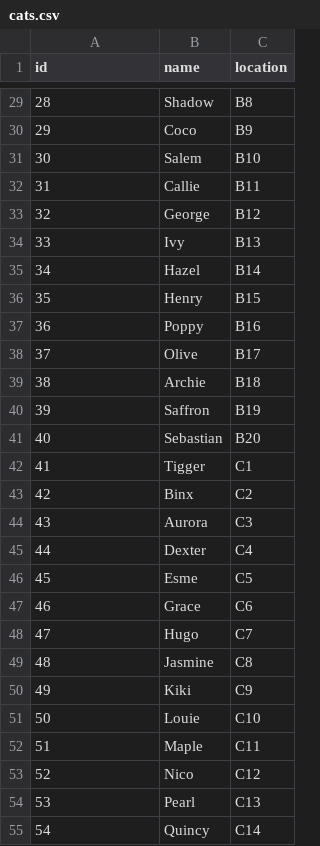
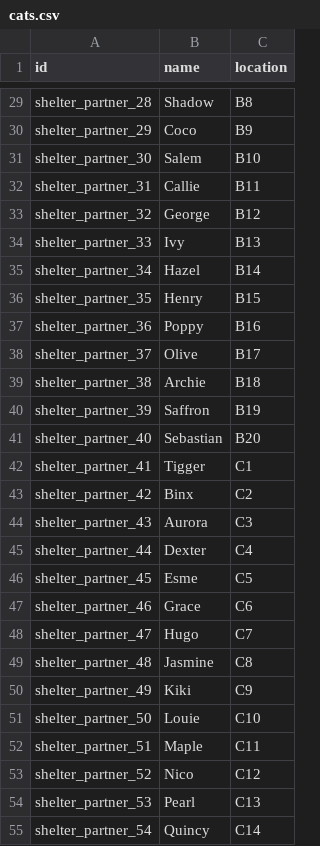
Before and after one commit to Some-Apps/ShelterPartner, a CSV file: Flutter/shelter_partner/assets/csv/cats.csv, drawn as a sheet; only a part is shown, gaps mark what is left out; the diff covers the shown part only.

```diff
--- a/Flutter/shelter_partner/assets/csv/cats.csv
+++ b/Flutter/shelter_partner/assets/csv/cats.csv
@@ -29,27 +29,27 @@ id,name,location
-28,Shadow,B8
-29,Coco,B9
-30,Salem,B10
-31,Callie,B11
-32,George,B12
-33,Ivy,B13
-34,Hazel,B14
-35,Henry,B15
-36,Poppy,B16
-37,Olive,B17
-38,Archie,B18
-39,Saffron,B19
-40,Sebastian,B20
-41,Tigger,C1
-42,Binx,C2
-43,Aurora,C3
-44,Dexter,C4
-45,Esme,C5
-46,Grace,C6
-47,Hugo,C7
-48,Jasmine,C8
-49,Kiki,C9
-50,Louie,C10
-51,Maple,C11
-52,Nico,C12
-53,Pearl,C13
-54,Quincy,C14
+shelter_partner_28,Shadow,B8
+shelter_partner_29,Coco,B9
+shelter_partner_30,Salem,B10
+shelter_partner_31,Callie,B11
+shelter_partner_32,George,B12
+shelter_partner_33,Ivy,B13
+shelter_partner_34,Hazel,B14
+shelter_partner_35,Henry,B15
+shelter_partner_36,Poppy,B16
+shelter_partner_37,Olive,B17
+shelter_partner_38,Archie,B18
+shelter_partner_39,Saffron,B19
+shelter_partner_40,Sebastian,B20
+shelter_partner_41,Tigger,C1
+shelter_partner_42,Binx,C2
+shelter_partner_43,Aurora,C3
+shelter_partner_44,Dexter,C4
+shelter_partner_45,Esme,C5
+shelter_partner_46,Grace,C6
+shelter_partner_47,Hugo,C7
+shelter_partner_48,Jasmine,C8
+shelter_partner_49,Kiki,C9
+shelter_partner_50,Louie,C10
+shelter_partner_51,Maple,C11
+shelter_partner_52,Nico,C12
+shelter_partner_53,Pearl,C13
+shelter_partner_54,Quincy,C14
```
Also changed, not shown: 173 edited cells elsewhere in this file, Flutter/shelter_partner/assets/csv/dogs.csv, 14 other files.
